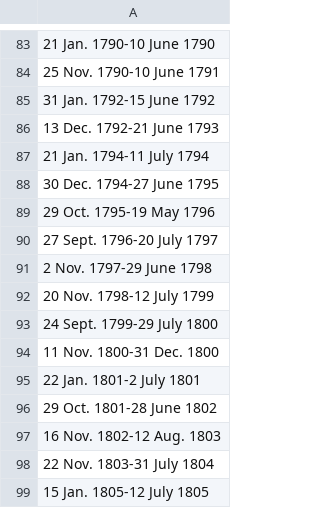
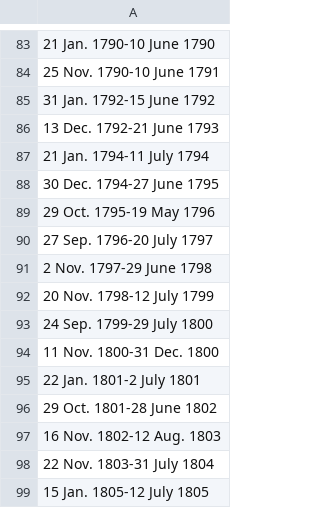
Before and after one commit to mdlincoln/parliament_dates, a CSV file: parliament_dates_raw.csv, drawn as a sheet; only a part is shown, gaps mark what is left out; the diff names each change by its address in the sheet, - before the commit and + after, or states it on an @@ line.

Commit message:
Fix two lines that lubrdiate could not parse

```diff
--- a/parliament_dates_raw.csv
+++ b/parliament_dates_raw.csv
-A90: 27 Sept. 1796-20 July 1797
+A90: 27 Sep. 1796-20 July 1797
-A93: 24 Sept. 1799-29 July 1800
+A93: 24 Sep. 1799-29 July 1800
```
